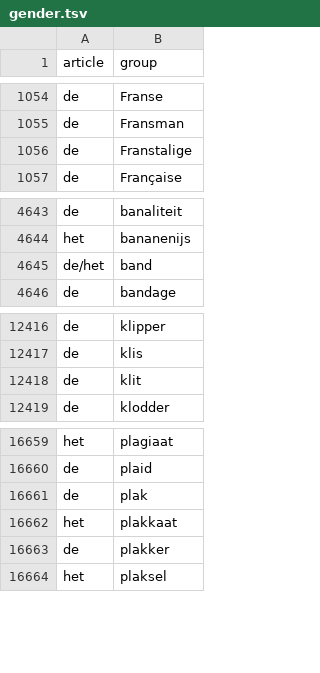
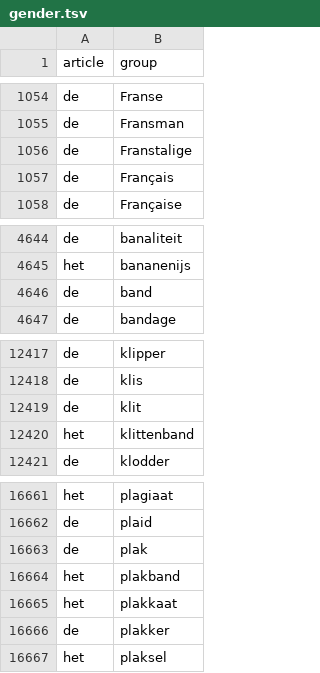
Before and after one commit to CentreForDigitalHumanities/dutch-plurals, a TSV file: gender.tsv, drawn as a sheet; only a part is shown, gaps mark what is left out.

```diff
--- a/gender.tsv
+++ b/gender.tsv
@@ -1056,2 +1056,3 @@ de	Fransman
 de	Franstalige
+de	Français
 de	Française
@@ -4644,3 +4645,3 @@ de	banaliteit
 het	bananenijs
-de/het	band
+de	band
 de	bandage
@@ -12418,2 +12419,3 @@ de	klis
 de	klit
+het	klittenband
 de	klodder
@@ -16661,2 +16663,3 @@ de	plaid
 de	plak
+het	plakband
 het	plakkaat
```
Also changed, not shown: adjectives.tsv, 3 other files.
